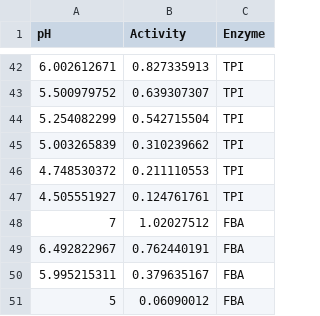
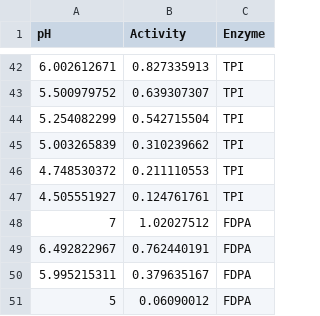
Before and after one commit to SizheQiu/LbPtEPS, a CSV file: data/Exp_data/pHvsEnzAct.csv, drawn as a sheet; only a part is shown, gaps mark what is left out.

```diff
--- a/data/Exp_data/pHvsEnzAct.csv
+++ b/data/Exp_data/pHvsEnzAct.csv
@@ -47,5 +47,5 @@
 4.505551927,0.124761761,TPI
-7,1.02027512,FBA
-6.492822967,0.762440191,FBA
-5.995215311,0.379635167,FBA
-5,0.06090012,FBA
+7,1.02027512,FDPA
+6.492822967,0.762440191,FDPA
+5.995215311,0.379635167,FDPA
+5,0.06090012,FDPA
```
Also changed, not shown: 6 other files.
